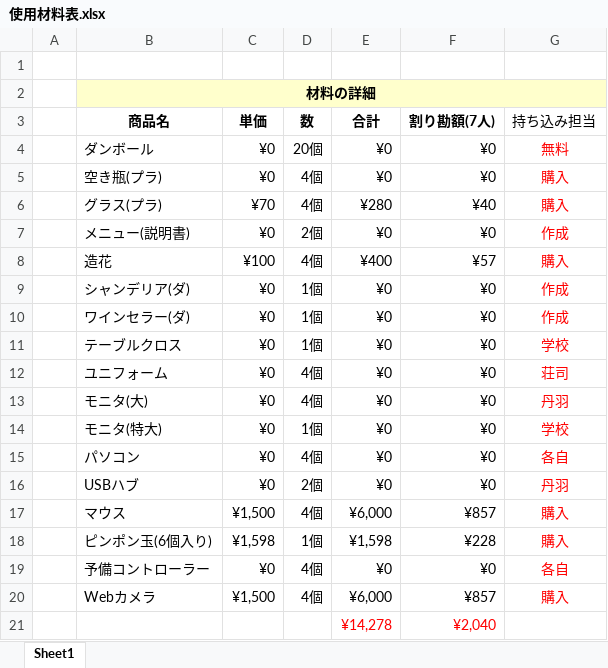
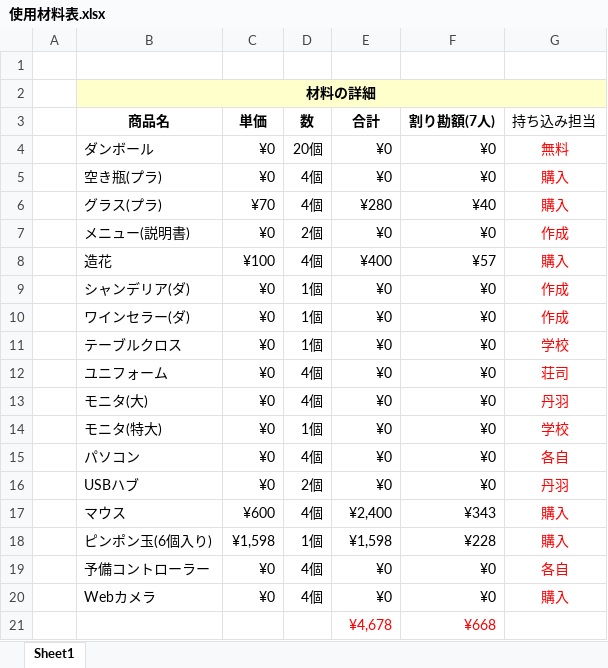
Before and after one commit to HodakaNiwa/TeamC-Graduate-work, an Excel workbook: 12_ブース設計図/使用材料表.xlsx, sheet Sheet1, drawn as a sheet; values as stored, in another font and other column widths than the file's, no borders; table styles not drawn; removed rows and columns are numbered as before the commit, all else as after; the diff names each change by its address in the sheet, - before the commit and + after, or states it on an @@ line.

```diff
--- a/12_ブース設計図/使用材料表.xlsx (sheet Sheet1)
+++ b/12_ブース設計図/使用材料表.xlsx (sheet Sheet1)
-C17 (単価): ¥1,500
+C17 (単価): ¥600
-E17 (合計): ¥6,000
+E17 (合計): ¥2,400
-F17 (割り勘額(7人)): ¥857
+F17 (割り勘額(7人)): ¥343
-C20 (単価): ¥1,500
+C20 (単価): ¥0
-E20 (合計): ¥6,000
+E20 (合計): ¥0
-F20 (割り勘額(7人)): ¥857
+F20 (割り勘額(7人)): ¥0
-row 21:  |  |  |  | ¥14,278 | ¥2,040
+row 21:  |  |  |  | ¥4,678 | ¥668
```
Also changed, not shown: 2 other files.
